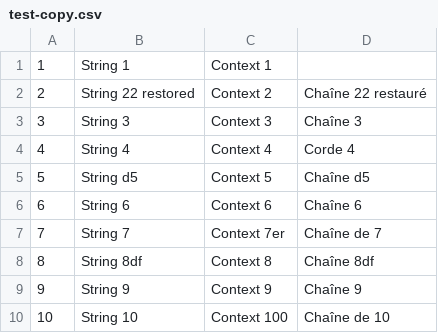
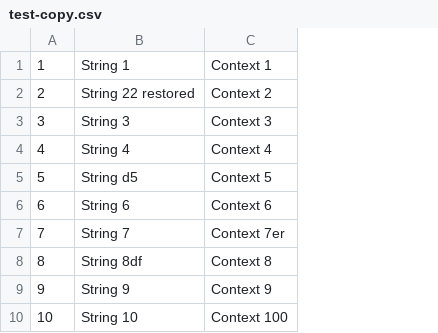
Before and after one commit to tarasomel/tarasomel, a CSV file: French/test-copy.csv, drawn as a sheet; the diff names each change by its address in the sheet, - before the commit and + after, or states it on an @@ line.

Commit message:
Approved. Step name: Proofread

```diff
--- a/French/test-copy.csv
+++ b/French/test-copy.csv
-column D, rows 2-10: Chaîne 22 restauré | Chaîne 3 | Corde 4 | Chaîne d5 | Chaîne 6 | Chaîne de 7 | Chaîne 8df | Chaîne 9 | Chaîne de 10
```
